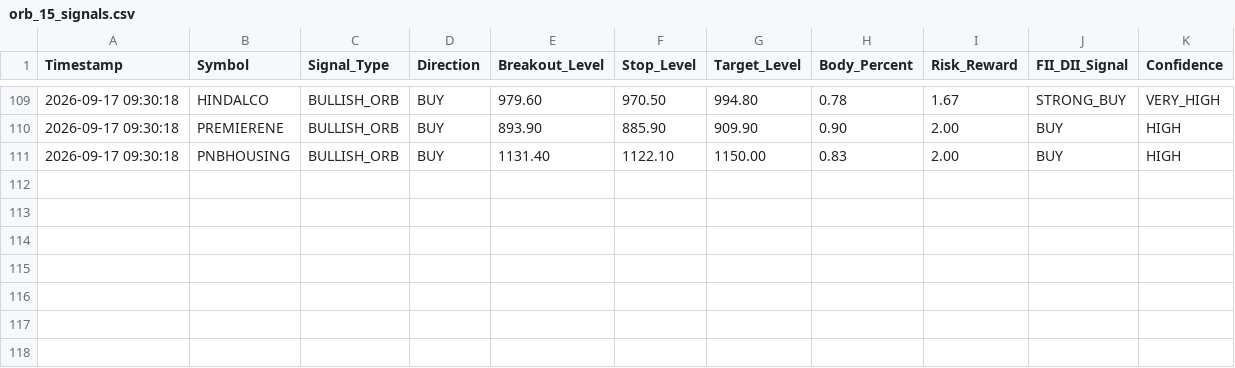
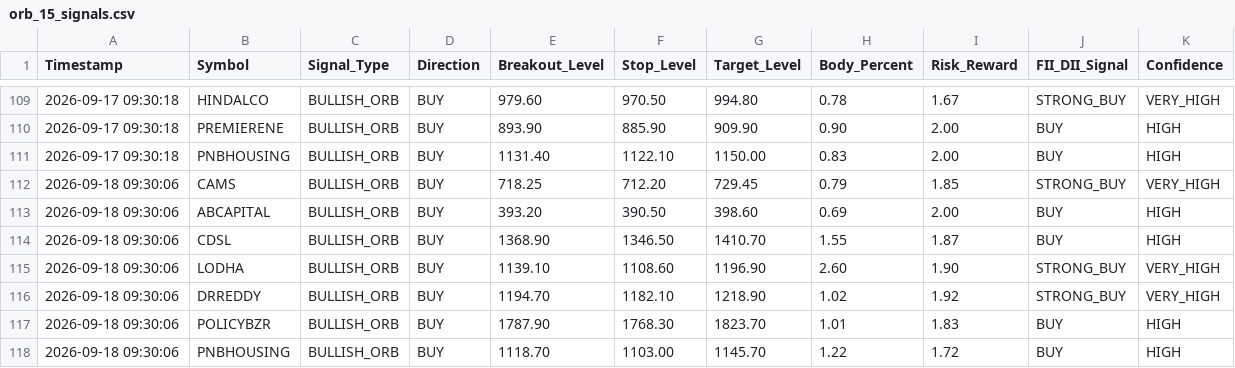
Before and after one commit to frzkhn155-ai/Final, a CSV file: orb_15_signals.csv, drawn as a sheet; only a part is shown, gaps mark what is left out; the diff names each change by its address in the sheet, - before the commit and + after, or states it on an @@ line.

```diff
--- a/orb_15_signals.csv
+++ b/orb_15_signals.csv
+row 112: 2026-09-18 09:30:06 | CAMS | BULLISH_ORB | BUY | 718.25 | 712.20 | 729.45 | 0.79 | 1.85 | STRONG_BUY | VERY_HIGH
+row 113: 2026-09-18 09:30:06 | ABCAPITAL | BULLISH_ORB | BUY | 393.20 | 390.50 | 398.60 | 0.69 | 2.00 | BUY | HIGH
+row 114: 2026-09-18 09:30:06 | CDSL | BULLISH_ORB | BUY | 1368.90 | 1346.50 | 1410.70 | 1.55 | 1.87 | BUY | HIGH
+row 115: 2026-09-18 09:30:06 | LODHA | BULLISH_ORB | BUY | 1139.10 | 1108.60 | 1196.90 | 2.60 | 1.90 | STRONG_BUY | VERY_HIGH
+row 116: 2026-09-18 09:30:06 | DRREDDY | BULLISH_ORB | BUY | 1194.70 | 1182.10 | 1218.90 | 1.02 | 1.92 | STRONG_BUY | VERY_HIGH
+row 117: 2026-09-18 09:30:06 | POLICYBZR | BULLISH_ORB | BUY | 1787.90 | 1768.30 | 1823.70 | 1.01 | 1.83 | BUY | HIGH
+row 118: 2026-09-18 09:30:06 | PNBHOUSING | BULLISH_ORB | BUY | 1118.70 | 1103.00 | 1145.70 | 1.22 | 1.72 | BUY | HIGH
```
Also changed, not shown: fii_bb_continuation_alerts.csv, orb_15_trades.csv, 11 other files.
